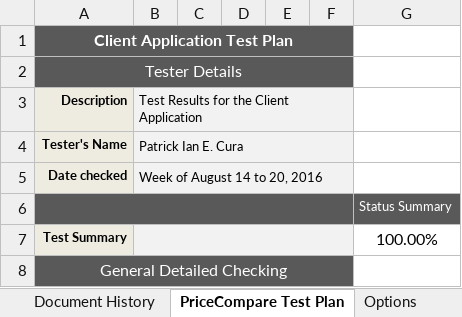
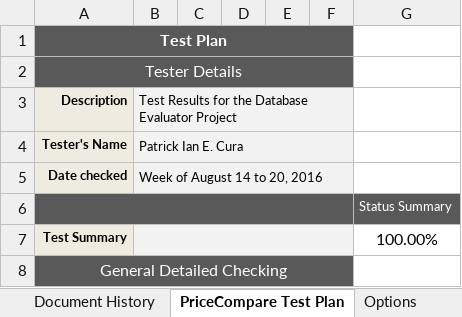
Before and after one commit to kweno/Weltec-Project, an Excel workbook: Test Plan/Patrick/8_14_to_20_Tests.xlsx, sheet PriceCompare Test Plan, drawn as a sheet; only a part is shown; values as stored, in another font and other column widths than the file's, no borders; conditional formats not drawn; the diff covers the shown part only; the diff names each change by its address in the sheet, - before the commit and + after, or states it on an @@ line.

Commit message:
updated sample code for database evaluator and edited test plan for it

```diff
--- a/Test Plan/Patrick/8_14_to_20_Tests.xlsx (sheet PriceCompare Test Plan)
+++ b/Test Plan/Patrick/8_14_to_20_Tests.xlsx (sheet PriceCompare Test Plan)
-A1: Client Application Test Plan
+A1: Test Plan
-B3: Test Results for the Client Application
+B3: Test Results for the Database Evaluator Project
```
Also changed, not shown: 11 added rows, cell formats and merged cells elsewhere in this sheet, 4 other files.
